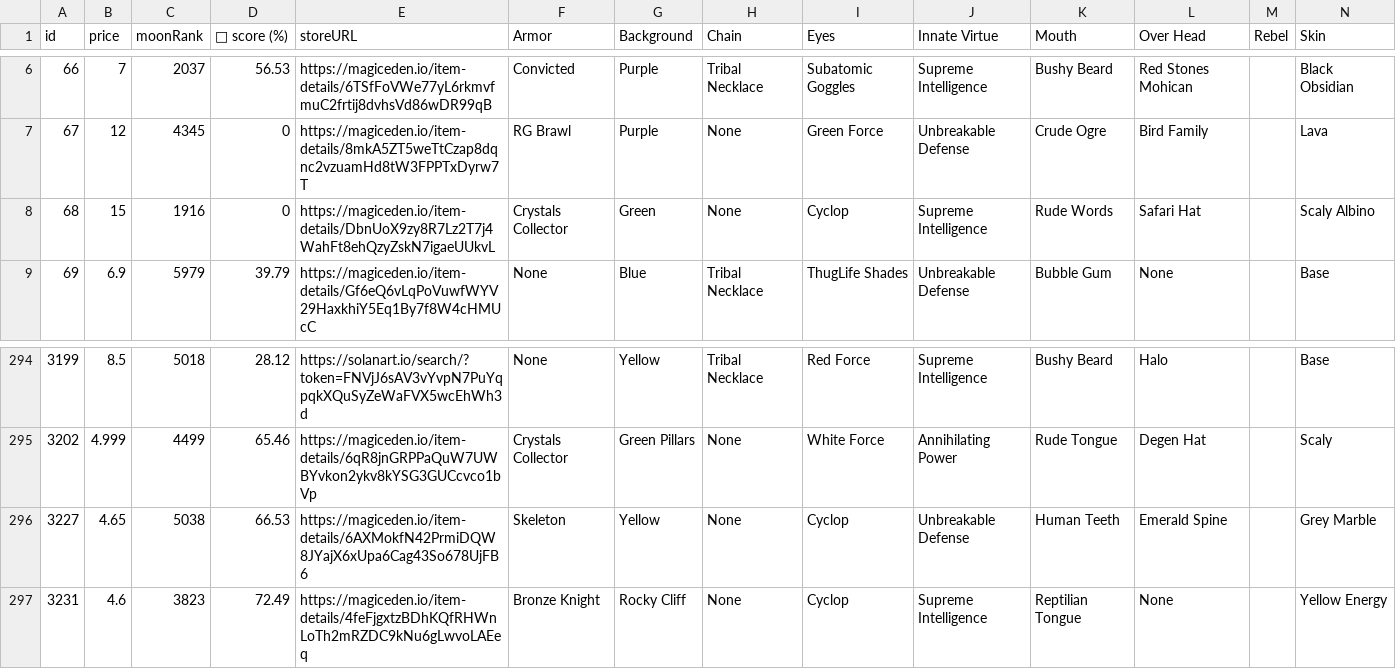
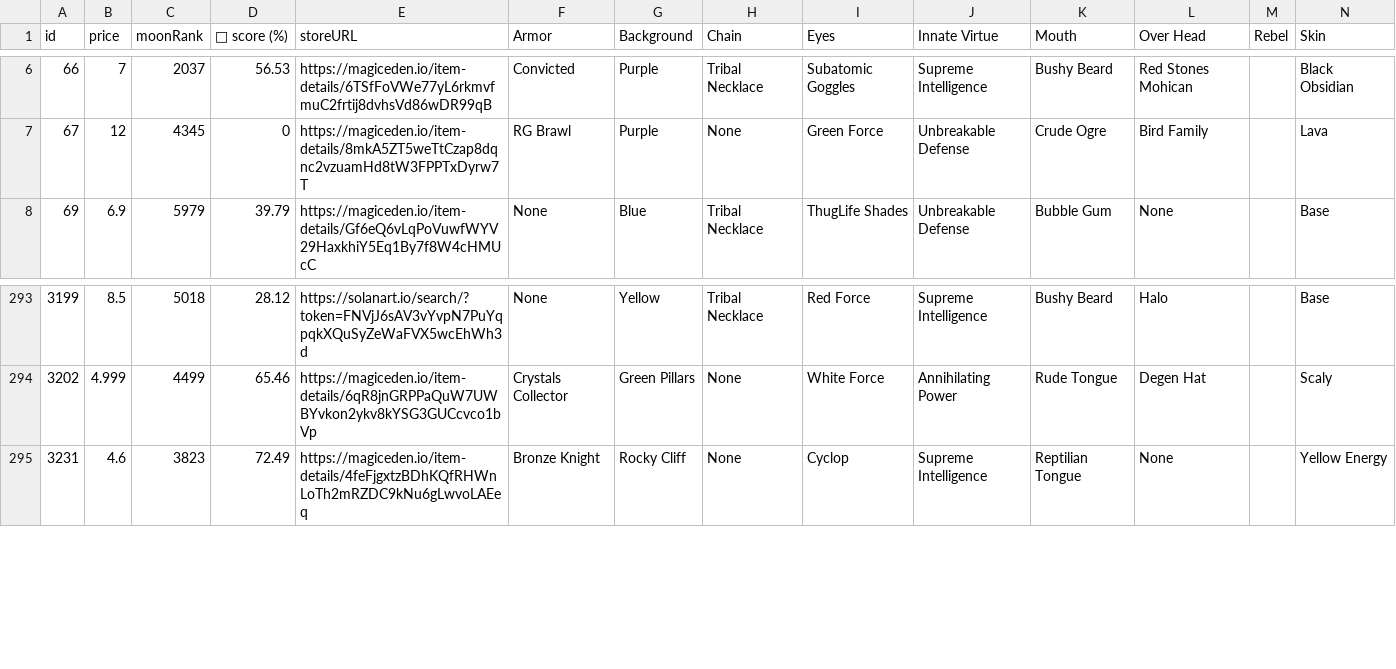
Before and after one commit to lsamoht/sol-nft-monitor, a CSV file: rude_golems.csv, drawn as a sheet; only a part is shown, gaps mark what is left out; rows hold the shown columns only; the diff names each change by its address in the sheet, - before the commit and + after, or states it on an @@ line.

Commit message:
Flat: latest data (2022-04-07T16:30:53.843Z) {   "date": "2022-04-07T16:30:53.843Z",   "files": [     {       "name": "rude_golems.csv",       "deltaBytes": 439,       "source": "https://reqbin.com/echo/get/json"     },     {       "name": "sea_shanties.csv",       "deltaBytes": 0,       "source": "https://reqbin.com/echo/get/json"     },     {       "name": "balloonsville.csv",       "deltaBytes": 74,       "source": "https://reqbin.com/echo/get/json"     },     {       "name": "balloonsville.csv",       "deltaBytes": 74,       "source": "https://qzlsklfacc.medianetwork.cloud/get_nft?collection=balloonsville&page=0&limit=100&order=price-ASC&fits=any&trait=&search=&min=0&max=0&listed=true&ownedby=&attrib_count=&bid=all"     },     {       "name": "zilla_vs_kong.csv",       "deltaBytes": 0,       "source": "https://reqbin.com/echo/get/json"     }   ] }

```diff
--- a/rude_golems.csv
+++ b/rude_golems.csv
-row 8: 68 | 15 | 1916 | 0 | https://magiceden.io/item-details/DbnUoX9zy8R7Lz2T7j4WahFt8ehQzyZskN7igaeUUkvL | Crystals Collector | Green | None | Cyclop | Supreme Intelligence | Rude Words | Safari Hat |  | Scaly Albino
-row 296: 3227 | 4.65 | 5038 | 66.53 | https://magiceden.io/item-details/6AXMokfN42PrmiDQW8JYajX6xUpa6Cag43So678UjFB6 | Skeleton | Yellow | None | Cyclop | Unbreakable Defense | Human Teeth | Emerald Spine |  | Grey Marble
```
Also changed, not shown: balloonsville.csv.
